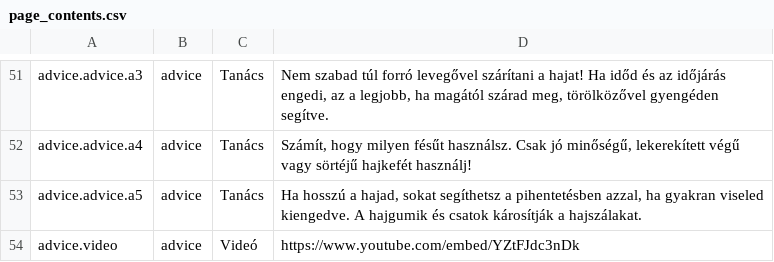
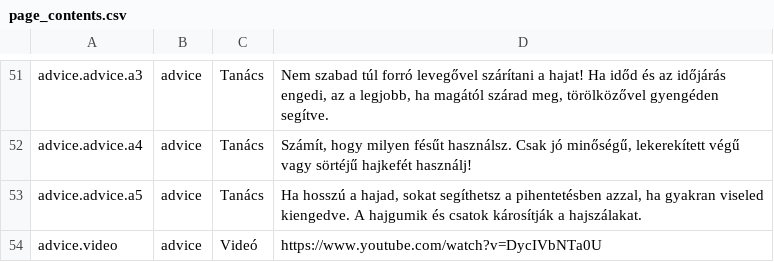
Before and after one commit to Totez/hairclinic.hu, a CSV file: storage/app/page_contents.csv, drawn as a sheet; only a part is shown, gaps mark what is left out.

Commit message:
Update page_contents.csv

```diff
--- a/storage/app/page_contents.csv
+++ b/storage/app/page_contents.csv
@@ -53,2 +53,2 @@
 "advice.advice.a5"|"advice"|"Tanács"|"Ha hosszú a hajad, sokat segíthetsz a pihentetésben azzal, ha gyakran viseled kiengedve. A hajgumik és csatok károsítják a hajszálakat."
-"advice.video"|"advice"|"Videó"|"https://www.youtube.com/embed/YZtFJdc3nDk"
+"advice.video"|"advice"|"Videó"|"https://www.youtube.com/watch?v=DycIVbNTa0U"
```
